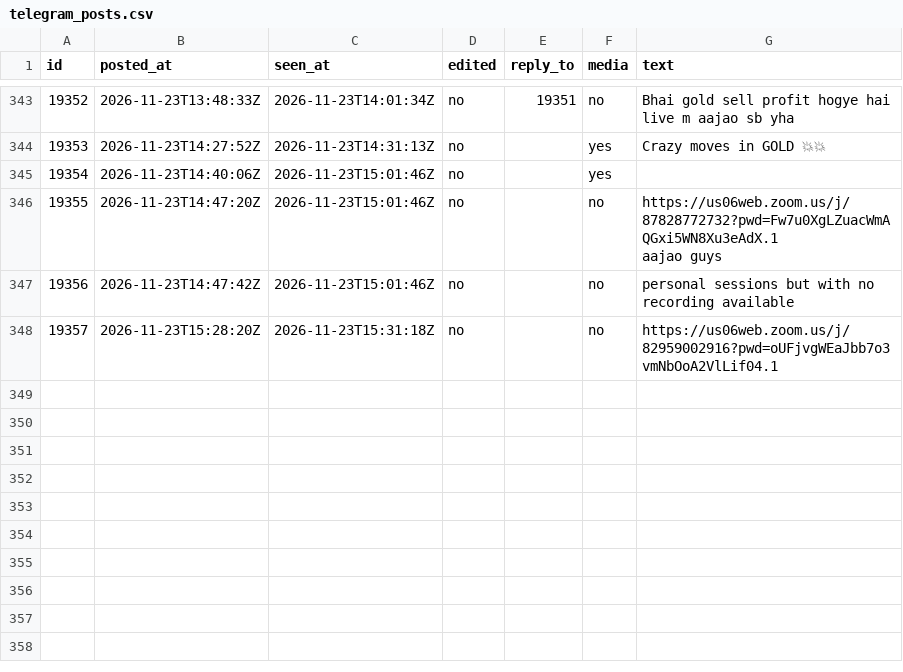
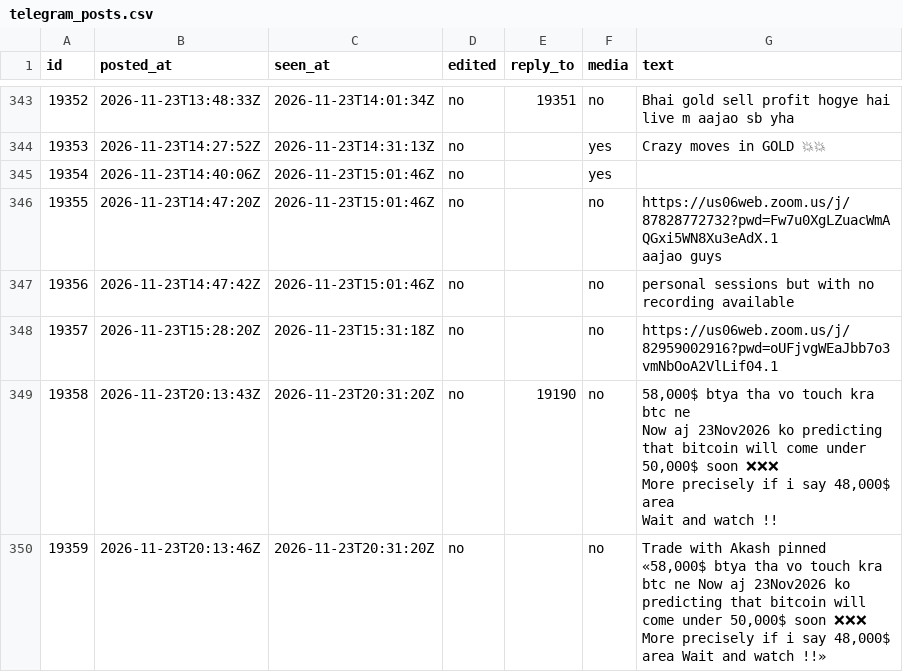
Before and after one commit to viruop/paper-arena, a CSV file: data/akash/telegram_posts.csv, drawn as a sheet; only a part is shown, gaps mark what is left out.

```diff
--- a/data/akash/telegram_posts.csv
+++ b/data/akash/telegram_posts.csv
@@ -1072 +1072,9 @@ aajao guys"
 19357,2026-11-23T15:28:20Z,2026-11-23T15:31:18Z,no,,no,https://us06web.zoom.us/j/82959002916?pwd=oUFjvgWEaJbb7o3vmNbOoA2VlLif04.1
+19358,2026-11-23T20:13:43Z,2026-11-23T20:31:20Z,no,19190,no,"58,000$ btya tha vo touch kra btc ne
+
+Now aj 23Nov2026 ko predicting that bitcoin will come under 50,000$ soon ❌❌❌
+
+More precisely if i say 48,000$ area
+
+Wait and watch !!"
+19359,2026-11-23T20:13:46Z,2026-11-23T20:31:20Z,no,,no,"Trade with Akash pinned «58,000$ btya tha vo touch kra btc ne   Now aj 23Nov2026 ko predicting that bitcoin will come under 50,000$ soon ❌❌❌  More precisely if i say 48,000$ area   Wait and watch !!»"
```
Also changed, not shown: data/akash/telegram_reviewed.csv.
